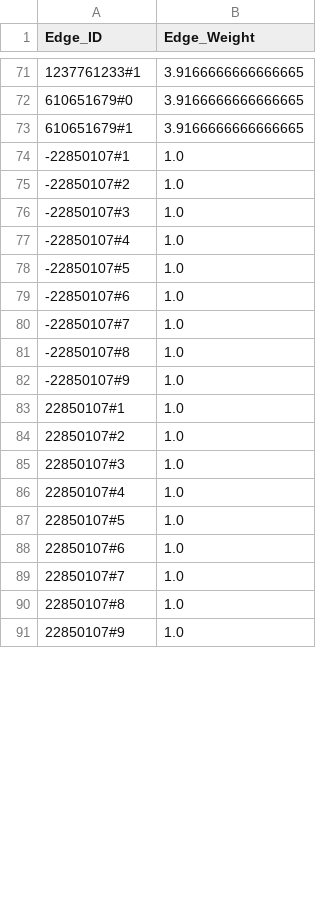
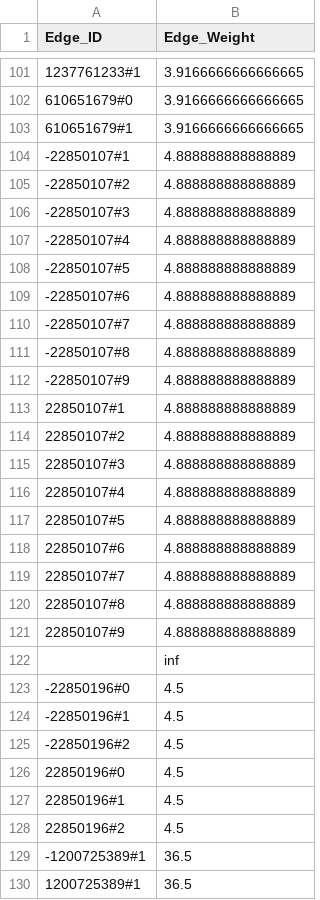
Before and after one commit to AynSiddiqui/skibbidi-fyp, a CSV file: worli/data/edge_weights.csv, drawn as a sheet; only a part is shown, gaps mark what is left out; the diff covers the shown part only.

```diff
--- a/worli/data/edge_weights.csv
+++ b/worli/data/edge_weights.csv
@@ -73,19 +103,28 @@ Edge_ID,Edge_Weight
 610651679#1,3.9166666666666665
--22850107#1,1.0
--22850107#2,1.0
--22850107#3,1.0
--22850107#4,1.0
--22850107#5,1.0
--22850107#6,1.0
--22850107#7,1.0
--22850107#8,1.0
--22850107#9,1.0
-22850107#1,1.0
-22850107#2,1.0
-22850107#3,1.0
-22850107#4,1.0
-22850107#5,1.0
-22850107#6,1.0
-22850107#7,1.0
-22850107#8,1.0
-22850107#9,1.0
+-22850107#1,4.888888888888889
+-22850107#2,4.888888888888889
+-22850107#3,4.888888888888889
+-22850107#4,4.888888888888889
+-22850107#5,4.888888888888889
+-22850107#6,4.888888888888889
+-22850107#7,4.888888888888889
+-22850107#8,4.888888888888889
+-22850107#9,4.888888888888889
+22850107#1,4.888888888888889
+22850107#2,4.888888888888889
+22850107#3,4.888888888888889
+22850107#4,4.888888888888889
+22850107#5,4.888888888888889
+22850107#6,4.888888888888889
+22850107#7,4.888888888888889
+22850107#8,4.888888888888889
+22850107#9,4.888888888888889
+,inf
+-22850196#0,4.5
+-22850196#1,4.5
+-22850196#2,4.5
+22850196#0,4.5
+22850196#1,4.5
+22850196#2,4.5
+-1200725389#1,36.5
+1200725389#1,36.5
```
Also changed, not shown: 34 added rows and 40 edited cells elsewhere in this file, worli/data/edgename_data.csv, 16 other files.
